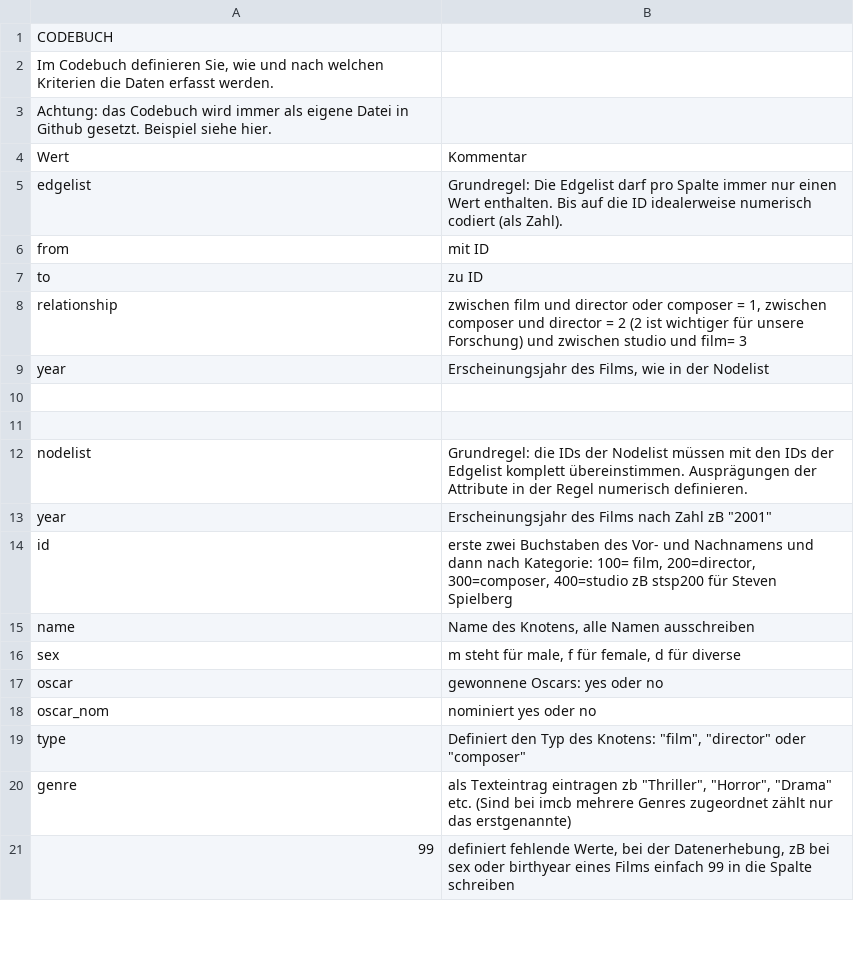
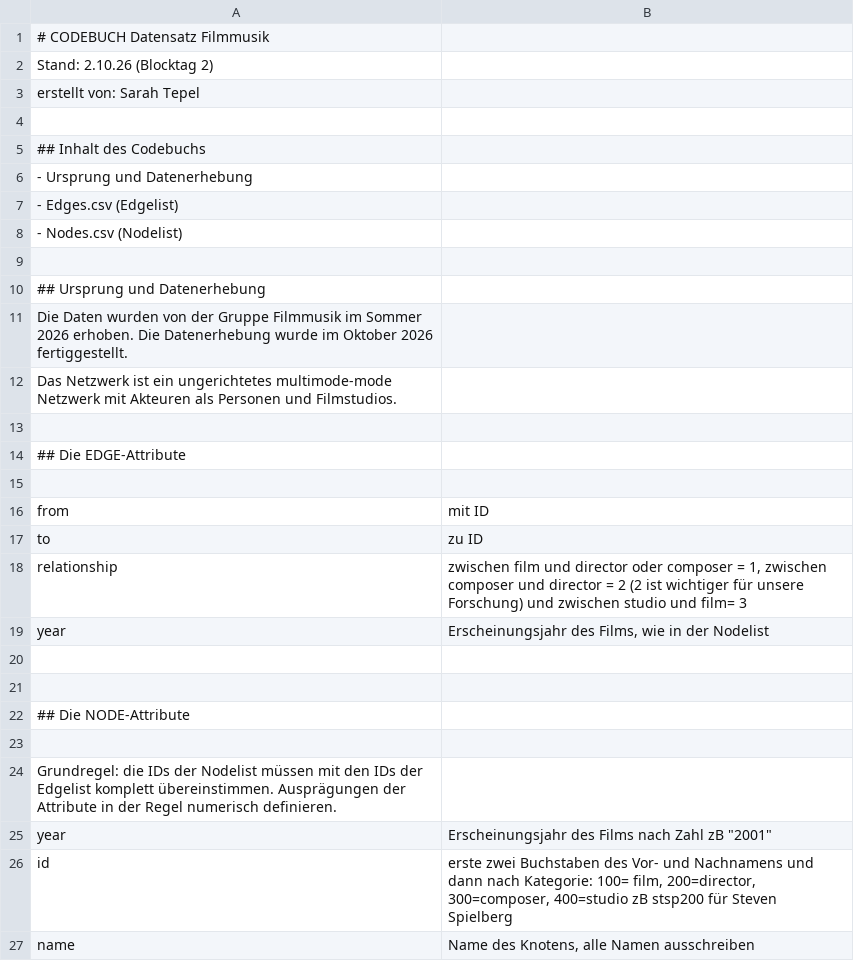
Before and after one commit to st106uni/Netzwerkanalyse-Filmmusik-Abgabe-1-Sandhu, a CSV file: Filmmusik_Netzwerk_Codebuch-github.csv, drawn as a sheet; only a part is shown; the shorter side is filled out with more unchanged rows.

Commit message:
Update Filmmusik_Netzwerk_Codebuch-github.csv

```diff
--- a/Filmmusik_Netzwerk_Codebuch-github.csv
+++ b/Filmmusik_Netzwerk_Codebuch-github.csv
@@ -1,6 +1,16 @@
-CODEBUCH,
-"Im Codebuch definieren Sie, wie und nach welchen Kriterien die Daten erfasst werden.",
-Achtung: das Codebuch wird immer als eigene Datei in Github gesetzt. Beispiel siehe hier.,
-Wert,Kommentar
-edgelist,Grundregel: Die Edgelist darf pro Spalte immer nur einen Wert enthalten. Bis auf die ID idealerweise numerisch codiert (als Zahl).
+# CODEBUCH Datensatz Filmmusik
+Stand: 2.10.26 (Blocktag 2)
+erstellt von: Sarah Tepel
+
+## Inhalt des Codebuchs
+- Ursprung und Datenerhebung
+- Edges.csv (Edgelist)
+- Nodes.csv (Nodelist)
+
+## Ursprung und Datenerhebung
+Die Daten wurden von der Gruppe Filmmusik im Sommer 2026 erhoben. Die Datenerhebung wurde im Oktober 2026 fertiggestellt.
+Das Netzwerk ist ein ungerichtetes multimode-mode Netzwerk mit Akteuren als Personen und Filmstudios.
+
+## Die EDGE-Attribute
+
 from,mit ID
@@ -11,3 +21,5 @@ year,"Erscheinungsjahr des Films, wie in der Nodelist"
 ,
-nodelist,Grundregel: die IDs der Nodelist müssen mit den IDs der Edgelist komplett übereinstimmen. Ausprägungen der Attribute in der Regel numerisch definieren.
+## Die NODE-Attribute
+
+Grundregel: die IDs der Nodelist müssen mit den IDs der Edgelist komplett übereinstimmen. Ausprägungen der Attribute in der Regel numerisch definieren.
 year,"Erscheinungsjahr des Films nach Zahl zB ""2001"""
```
